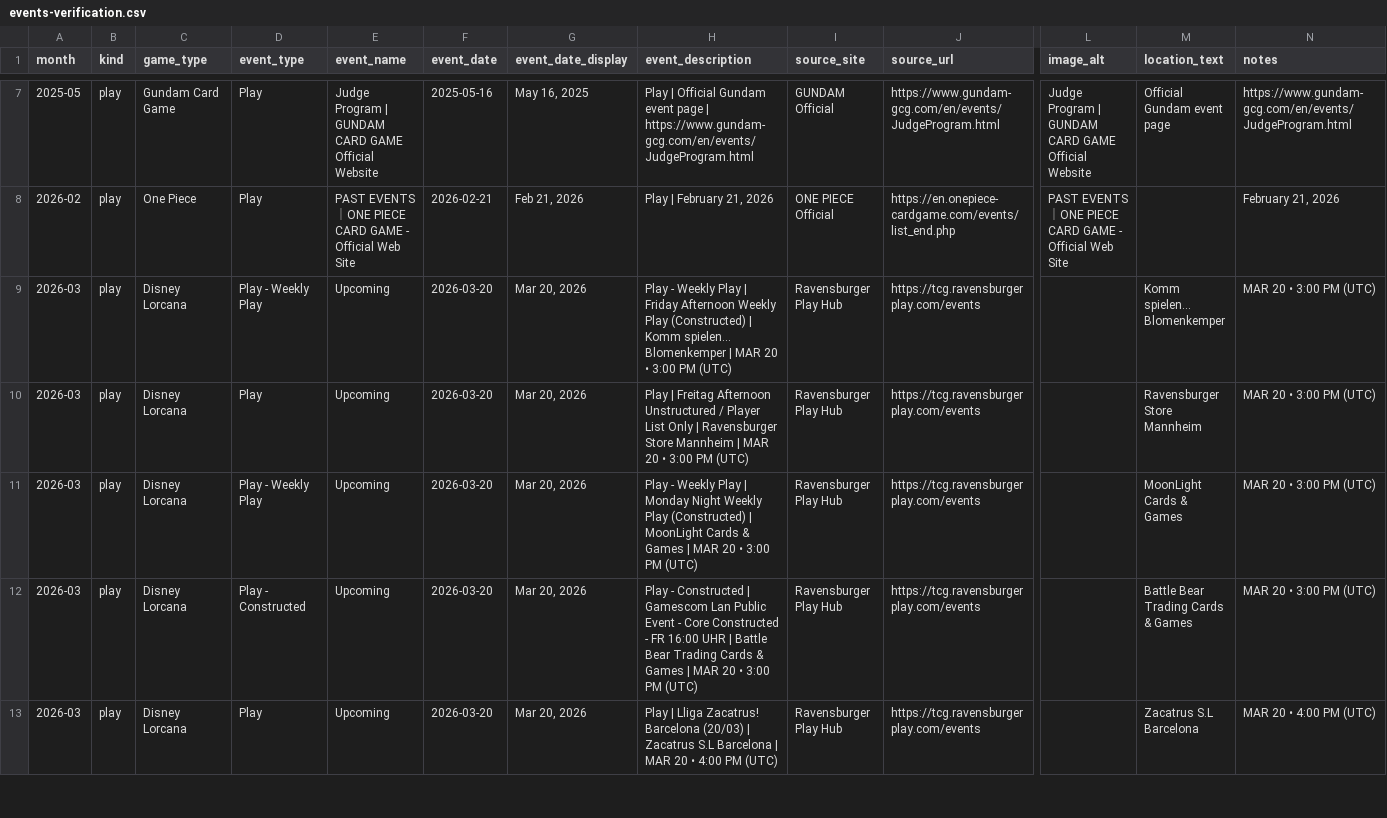
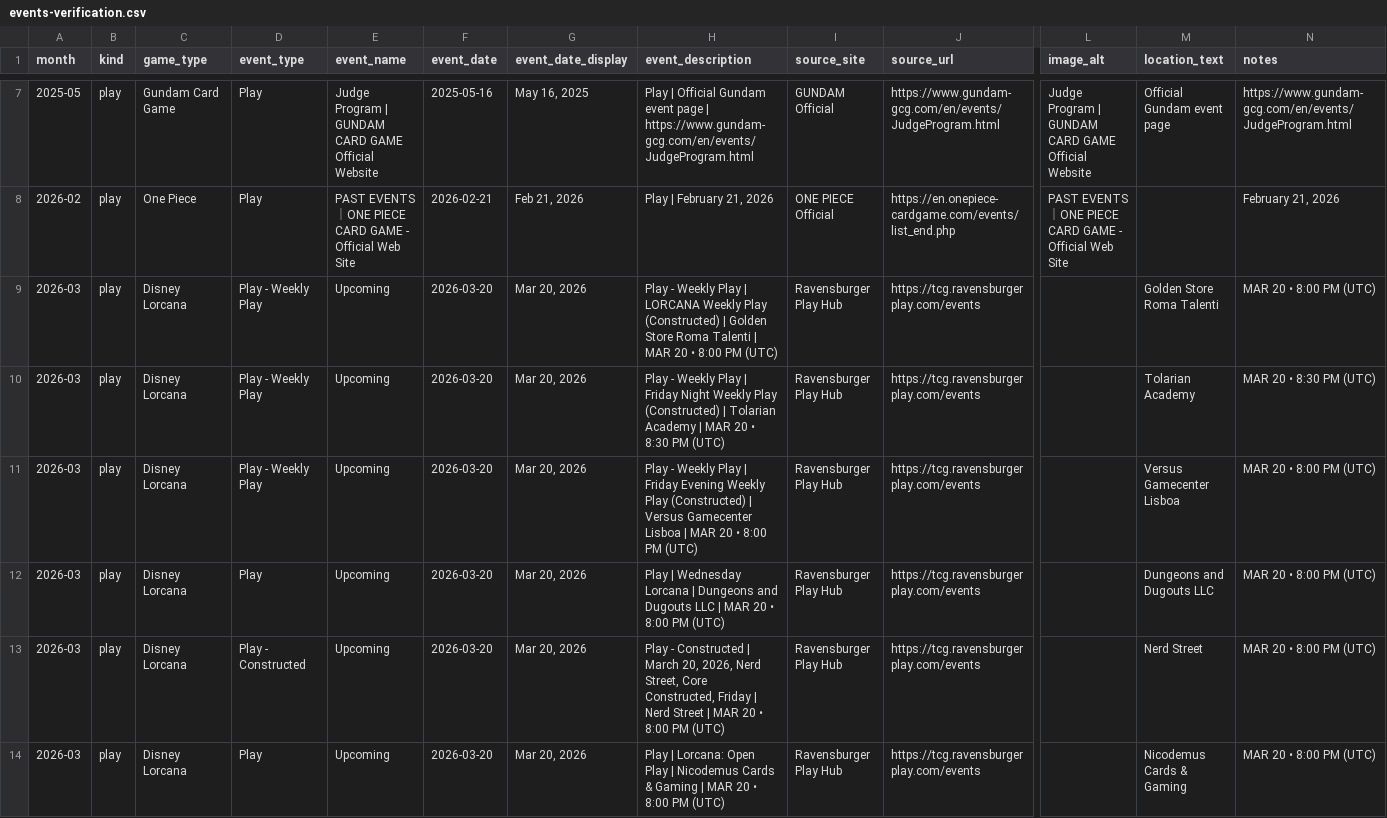
Before and after one commit to nach-dev/tcg-event-scraper, a CSV file: site/data/events-verification.csv, drawn as a sheet; only a part is shown, gaps mark what is left out; addresses are those after the commit; rows hold the shown columns only; the diff covers the shown part only; the diff names each change by its address in the sheet, - before the commit and + after, or states it on an @@ line.

```diff
--- a/site/data/events-verification.csv
+++ b/site/data/events-verification.csv
-H9 (event_description): …Play | Friday Afternoon Weekly Play (Constructed) | Komm spielen... Blomenkemper | MAR 20 • 3:00 PM (UTC)
+H9 (event_description): …Play | LORCANA Weekly Play (Constructed) | Golden Store Roma Talenti | MAR 20 • 8:00 PM (UTC)
-M9 (location_text): Komm spielen... Blomenkemper
+M9 (location_text): Golden Store Roma Talenti
-N9 (notes): MAR 20 • 3:00 PM (UTC)
+N9 (notes): MAR 20 • 8:00 PM (UTC)
-D10 (event_type): Play
+D10 (event_type): Play - Weekly Play
-H10 (event_description): Play | Freitag Afternoon Unstructured / Player List Only | Ravensburger Store Mannheim | MAR 20 • 3:00 PM (UTC)
+H10 (event_description): Play - Weekly Play | Friday Night Weekly Play (Constructed) | Tolarian Academy | MAR 20 • 8:30 PM (UTC)
-M10 (location_text): Ravensburger Store Mannheim
+M10 (location_text): Tolarian Academy
-N10 (notes): MAR 20 • 3:00 PM (UTC)
+N10 (notes): MAR 20 • 8:30 PM (UTC)
-H11 (event_description): …Play | Monday Night Weekly Play (Constructed) | MoonLight Cards & Games | MAR 20 • 3:00 PM (UTC)
+H11 (event_description): …Play | Friday Evening Weekly Play (Constructed) | Versus Gamecenter Lisboa | MAR 20 • 8:00 PM (UTC)
-M11 (location_text): MoonLight Cards & Games
+M11 (location_text): Versus Gamecenter Lisboa
-N11 (notes): MAR 20 • 3:00 PM (UTC)
+N11 (notes): MAR 20 • 8:00 PM (UTC)
+row 12: 2026-03 | play | Disney Lorcana | Play | Upcoming | 2026-03-20 | Mar 20, 2026 | Play | Wednesday Lorcana | Dungeons and Dugouts LLC | MAR 20 • 8:00 PM (UTC) | Ravensburger Play Hub | https://tcg.ravensburgerplay.com/events |  | Dungeons and Dugouts LLC | MAR 20 • 8:00 PM (UTC)
-H13 (event_description): …Constructed | Gamescom Lan Public Event - Core Constructed - FR 16:00 UHR | Battle Bear Trading Cards & Games | MAR 20 • 3:00 PM (UTC)
+H13 (event_description): …Constructed | March 20, 2026, Nerd Street, Core Constructed, Friday | Nerd Street | MAR 20 • 8:00 PM (UTC)
-M13 (location_text): Battle Bear Trading Cards & Games
+M13 (location_text): Nerd Street
-N13 (notes): MAR 20 • 3:00 PM (UTC)
+N13 (notes): MAR 20 • 8:00 PM (UTC)
-H14 (event_description): Play | Lliga Zacatrus! Barcelona (20/03) | Zacatrus S.L Barcelona | MAR 20 • 4:00 PM (UTC)
+H14 (event_description): Play | Lorcana: Open Play | Nicodemus Cards & Gaming | MAR 20 • 8:00 PM (UTC)
-M14 (location_text): Zacatrus S.L Barcelona
+M14 (location_text): Nicodemus Cards & Gaming
-N14 (notes): MAR 20 • 4:00 PM (UTC)
+N14 (notes): MAR 20 • 8:00 PM (UTC)
```
Also changed, not shown: 3 removed rows and 115 edited cells elsewhere in this file, 1 other file.
